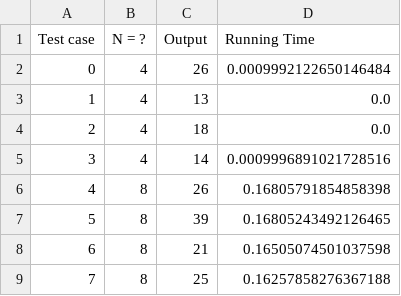
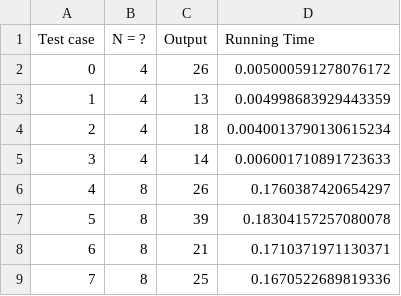
Before and after one commit to 2uanDM/VRPTW-Optimization-Project, a CSV file: result_2.csv, drawn as a sheet.

```diff
--- a/result_2.csv
+++ b/result_2.csv
@@ -1,9 +1,9 @@
 Test case,N = ?,Output,Running Time
-0,4,26,0.0009992122650146484
-1,4,13,0.0
-2,4,18,0.0
-3,4,14,0.0009996891021728516
-4,8,26,0.16805791854858398
-5,8,39,0.16805243492126465
-6,8,21,0.16505074501037598
-7,8,25,0.16257858276367188
+0,4,26,0.005000591278076172
+1,4,13,0.004998683929443359
+2,4,18,0.0040013790130615234
+3,4,14,0.006001710891723633
+4,8,26,0.1760387420654297
+5,8,39,0.18304157257080078
+6,8,21,0.1710371971130371
+7,8,25,0.1670522689819336
```
Also changed, not shown: 1 other file.
